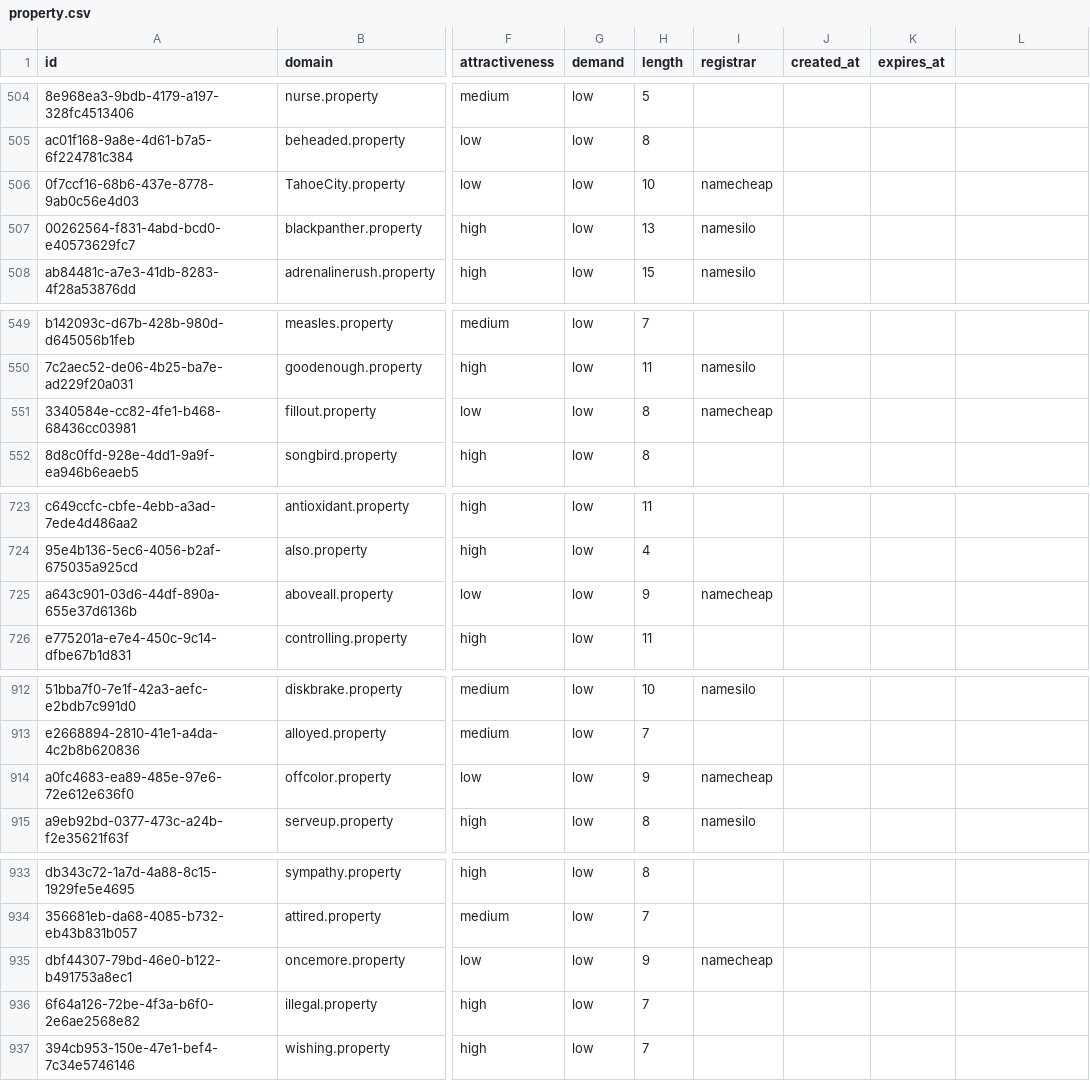
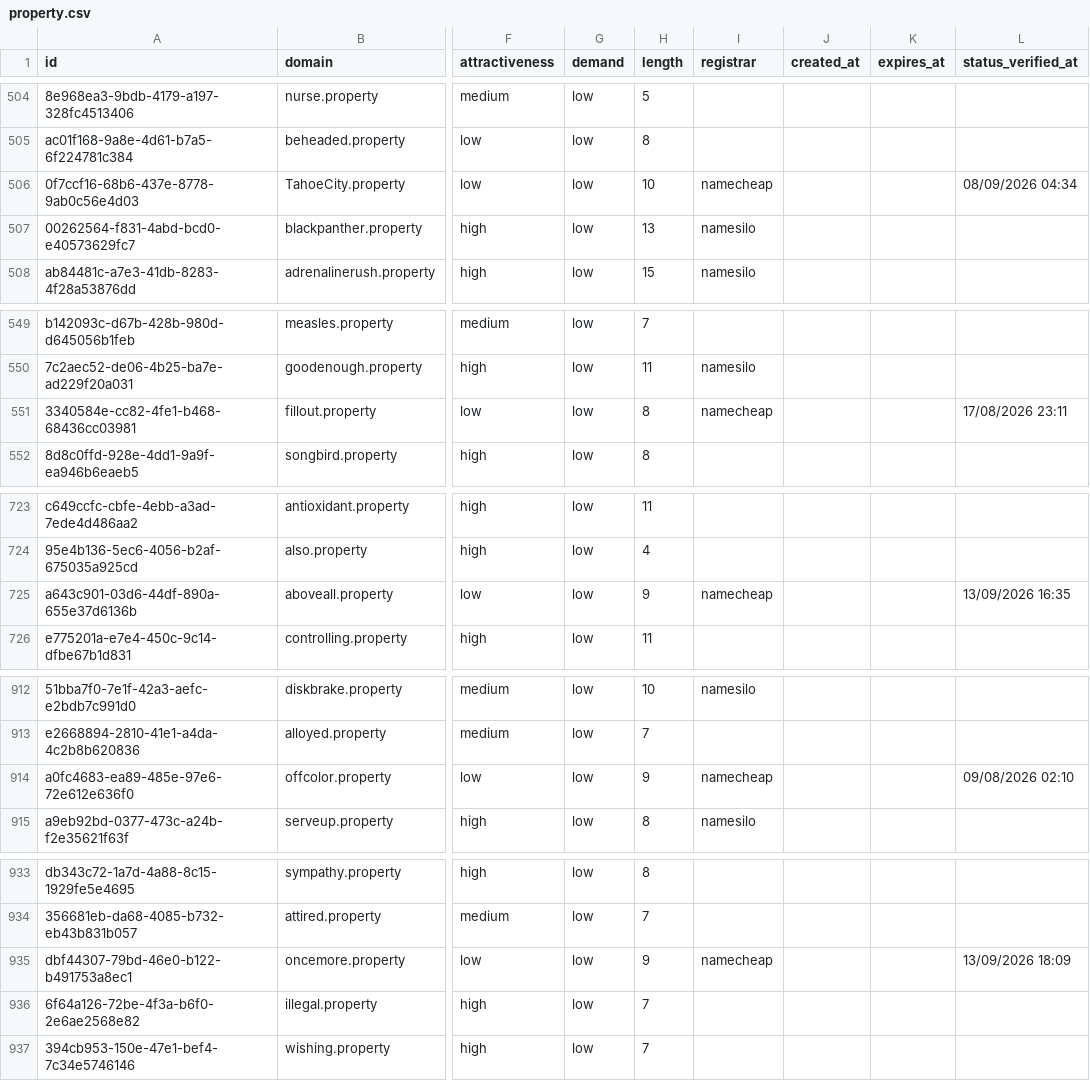
Before and after one commit to UniqueDomains/property-oneword-domains, a CSV file: property.csv, drawn as a sheet; only a part is shown, gaps mark what is left out; the diff covers the shown part only; the diff names each change by its address in the sheet, - before the commit and + after, or states it on an @@ line.

```diff
--- a/property.csv
+++ b/property.csv
-L1: (empty)
+L1: status_verified_at
-L506 (status_verified_at): (empty)
+L506 (status_verified_at): 08/09/2026 04:34
-L551 (status_verified_at): (empty)
+L551 (status_verified_at): 17/08/2026 23:11
-L725 (status_verified_at): (empty)
+L725 (status_verified_at): 13/09/2026 16:35
-L914 (status_verified_at): (empty)
+L914 (status_verified_at): 09/08/2026 02:10
-L935 (status_verified_at): (empty)
+L935 (status_verified_at): 13/09/2026 18:09
```
Also changed, not shown: 7 edited cells elsewhere in this file, 6 other files.
